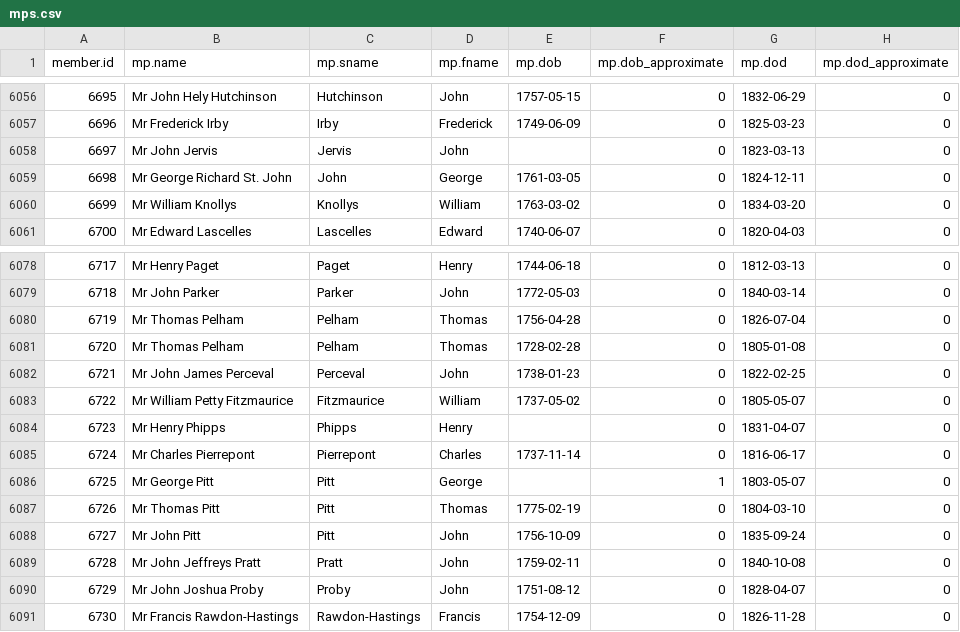
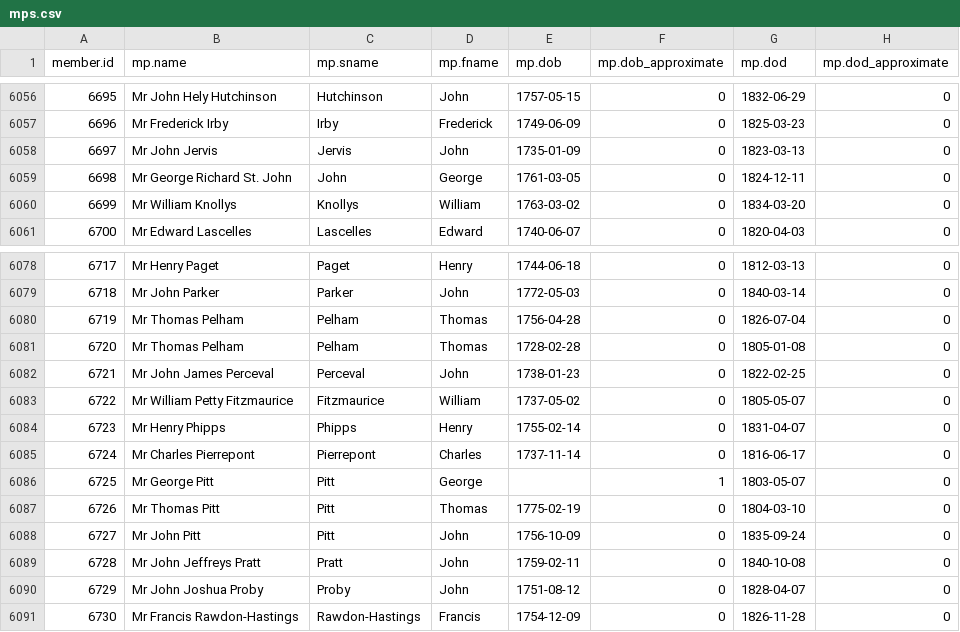
Before and after one commit to stephbuon/hansard-speakers, a CSV file: data/mps.csv, drawn as a sheet; only a part is shown, gaps mark what is left out.

Commit message:
mps.csv: fix some missing birth dates

```diff
--- a/data/mps.csv
+++ b/data/mps.csv
@@ -6057,3 +6057,3 @@ member.id,mp.name,mp.sname,mp.fname,mp.dob,mp.dob_approximate,mp.dod,mp.dod_appr
 6696,Mr Frederick Irby,Irby,Frederick,1749-06-09,0,1825-03-23,0
-6697,Mr John Jervis,Jervis,John,,0,1823-03-13,0
+6697,Mr John Jervis,Jervis,John,1735-01-09,0,1823-03-13,0
 6698,Mr George Richard St. John,John,George,1761-03-05,0,1824-12-11,0
@@ -6083,3 +6083,3 @@ member.id,mp.name,mp.sname,mp.fname,mp.dob,mp.dob_approximate,mp.dod,mp.dod_appr
 6722,Mr William Petty Fitzmaurice,Fitzmaurice,William,1737-05-02,0,1805-05-07,0
-6723,Mr Henry Phipps,Phipps,Henry,,0,1831-04-07,0
+6723,Mr Henry Phipps,Phipps,Henry,1755-02-14,0,1831-04-07,0
 6724,Mr Charles Pierrepont,Pierrepont,Charles,1737-11-14,0,1816-06-17,0
```
